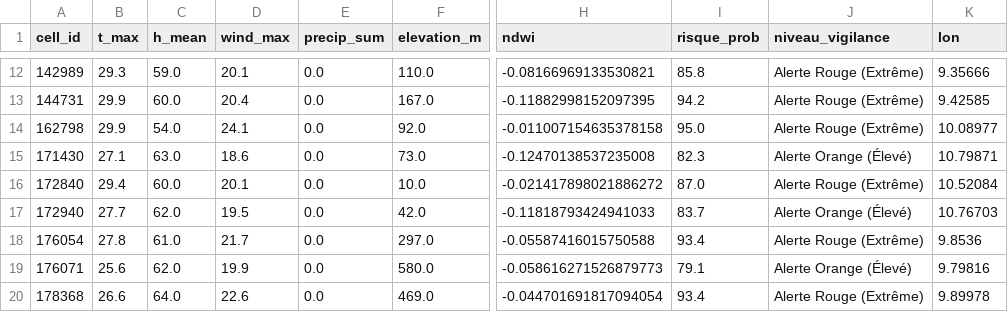
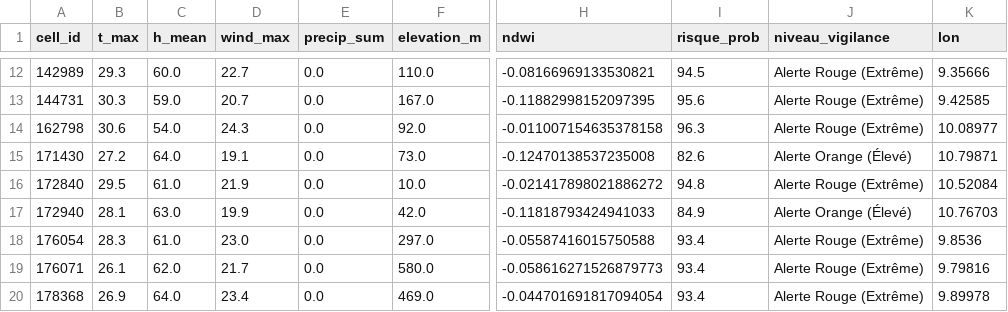
Before and after one commit to Ba7athproject/Tunisia_Fire_Watch, a CSV file: carte_risques_demain_reel.csv, drawn as a sheet; only a part is shown, gaps mark what is left out; the diff covers the shown part only; the diff names each change by its address in the sheet, - before the commit and + after, or states it on an @@ line.

```diff
--- a/carte_risques_demain_reel.csv
+++ b/carte_risques_demain_reel.csv
-C12 (h_mean): 59.0
+C12 (h_mean): 60.0
-D12 (wind_max): 20.1
+D12 (wind_max): 22.7
-I12 (risque_prob): 85.8
+I12 (risque_prob): 94.5
-B13 (t_max): 29.9
+B13 (t_max): 30.3
-C13 (h_mean): 60.0
+C13 (h_mean): 59.0
-D13 (wind_max): 20.4
+D13 (wind_max): 20.7
-I13 (risque_prob): 94.2
+I13 (risque_prob): 95.6
-B14 (t_max): 29.9
+B14 (t_max): 30.6
-D14 (wind_max): 24.1
+D14 (wind_max): 24.3
-I14 (risque_prob): 95.0
+I14 (risque_prob): 96.3
-B15 (t_max): 27.1
+B15 (t_max): 27.2
-C15 (h_mean): 63.0
+C15 (h_mean): 64.0
-D15 (wind_max): 18.6
+D15 (wind_max): 19.1
-I15 (risque_prob): 82.3
+I15 (risque_prob): 82.6
-B16 (t_max): 29.4
+B16 (t_max): 29.5
-C16 (h_mean): 60.0
+C16 (h_mean): 61.0
-D16 (wind_max): 20.1
+D16 (wind_max): 21.9
-I16 (risque_prob): 87.0
+I16 (risque_prob): 94.8
-B17 (t_max): 27.7
+B17 (t_max): 28.1
-C17 (h_mean): 62.0
+C17 (h_mean): 63.0
-D17 (wind_max): 19.5
+D17 (wind_max): 19.9
-I17 (risque_prob): 83.7
+I17 (risque_prob): 84.9
-B18 (t_max): 27.8
+B18 (t_max): 28.3
-D18 (wind_max): 21.7
+D18 (wind_max): 23.0
-B19 (t_max): 25.6
+B19 (t_max): 26.1
-D19 (wind_max): 19.9
+D19 (wind_max): 21.7
-I19 (risque_prob): 79.1
+I19 (risque_prob): 93.4
-J19 (niveau_vigilance): Alerte Orange (Élevé)
+J19 (niveau_vigilance): Alerte Rouge (Extrême)
-B20 (t_max): 26.6
+B20 (t_max): 26.9
-D20 (wind_max): 22.6
+D20 (wind_max): 23.4
```
Also changed, not shown: 57 edited cells elsewhere in this file.
